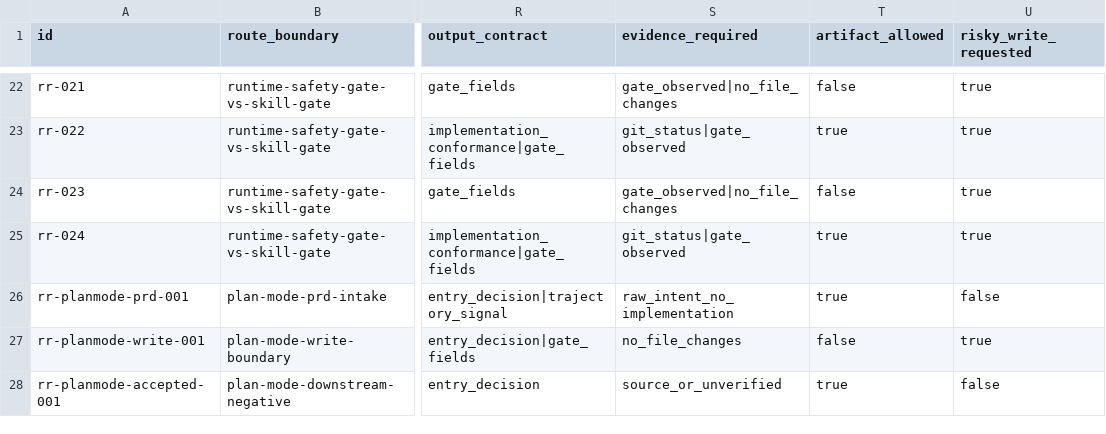
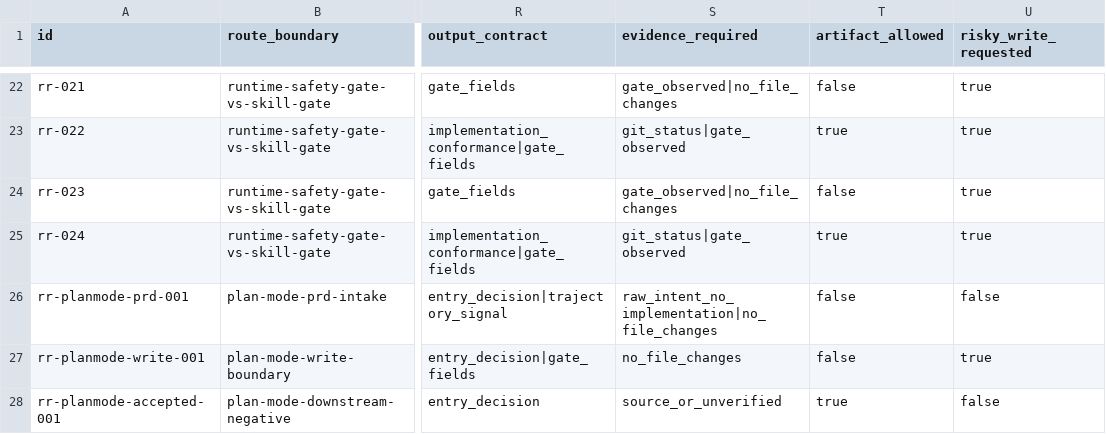
Before and after one commit to daxiong888/Groundwork, a CSV file: evals/prompts/routing-reliability.csv, drawn as a sheet; only a part is shown, gaps mark what is left out; the diff names each change by its address in the sheet, - before the commit and + after, or states it on an @@ line.

Commit message:
test(evals): 收紧 Plan Mode PRD intake 无写入用例

```diff
--- a/evals/prompts/routing-reliability.csv
+++ b/evals/prompts/routing-reliability.csv
-S26 (evidence_required): raw_intent_no_implementation
+S26 (evidence_required): raw_intent_no_implementation|no_file_changes
-T26 (artifact_allowed): true
+T26 (artifact_allowed): false
```
